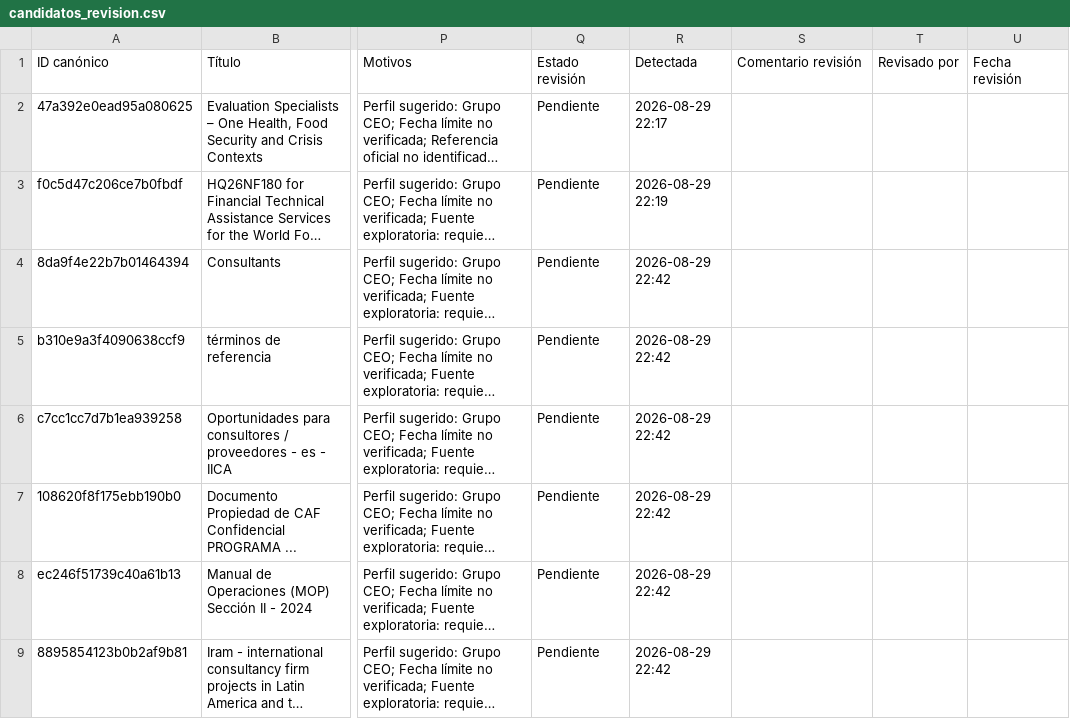
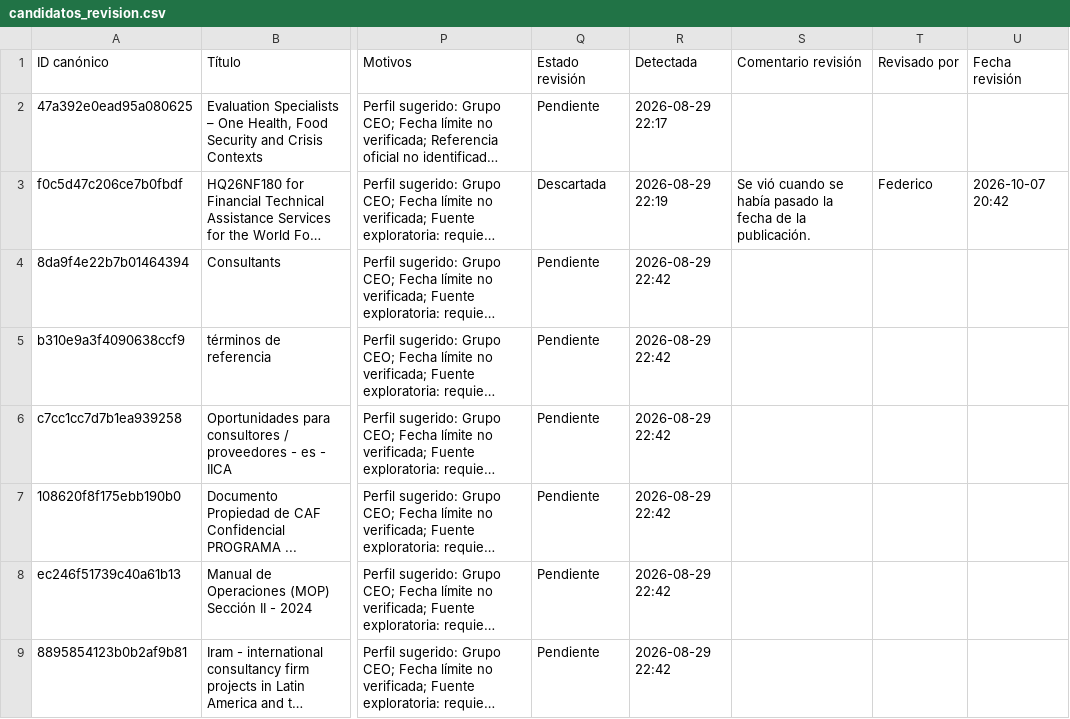
Before and after one commit to fedevillarreal78-hub/ceo-consultorias, a CSV file: candidatos_revision.csv, drawn as a sheet; only a part is shown, gaps mark what is left out; long unchanged cells end in …; the diff names each change by its address in the sheet, - before the commit and + after, or states it on an @@ line.

Commit message:
Revisión de candidato: Descartar (2026-10-07 20:42)

```diff
--- a/candidatos_revision.csv
+++ b/candidatos_revision.csv
-Q3 (Estado revisión): Pendiente
+Q3 (Estado revisión): Descartada
-S3 (Comentario revisión): (empty)
+S3 (Comentario revisión): Se vió cuando se había pasado la fecha de la publicación.
-T3 (Revisado por): (empty)
+T3 (Revisado por): Federico
-U3 (Fecha revisión): (empty)
+U3 (Fecha revisión): 2026-10-07 20:42
```
